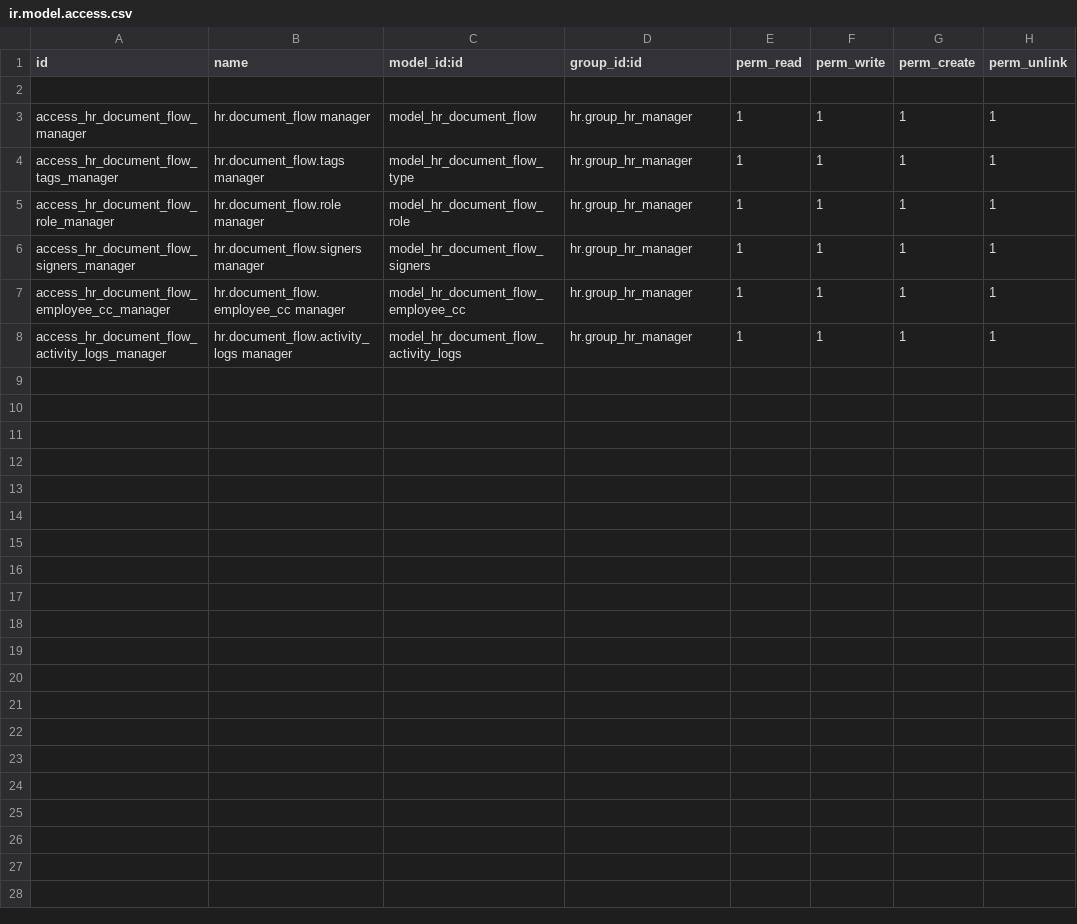
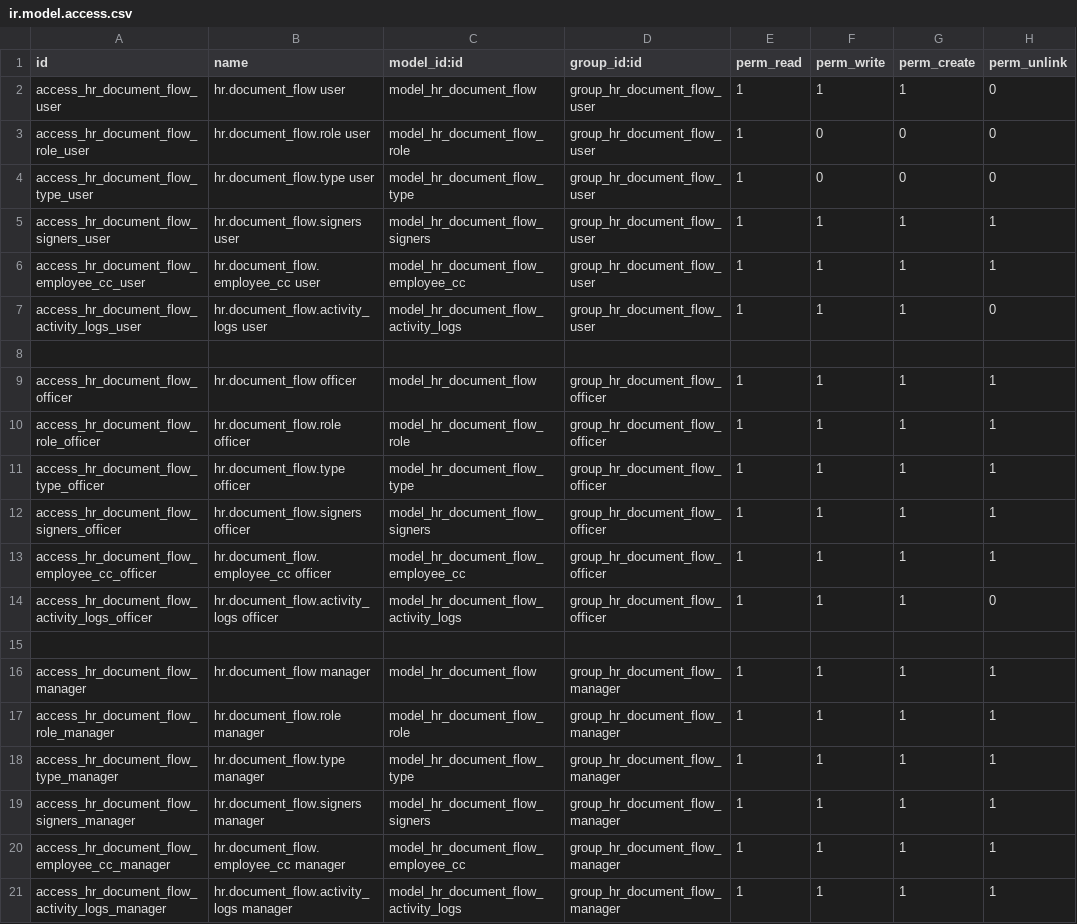
Before and after one commit to danieldemedziuk/hr_document_flow, a CSV file: security/ir.model.access.csv, drawn as a sheet.

Commit message:
[ADD] added new groups, filters, groups, manage attachements

```diff
--- a/security/ir.model.access.csv
+++ b/security/ir.model.access.csv
@@ -1,8 +1,21 @@
 id,name,model_id:id,group_id:id,perm_read,perm_write,perm_create,perm_unlink
+access_hr_document_flow_user,hr.document_flow user,model_hr_document_flow,group_hr_document_flow_user,1,1,1,0
+access_hr_document_flow_role_user,hr.document_flow.role user,model_hr_document_flow_role,group_hr_document_flow_user,1,0,0,0
+access_hr_document_flow_type_user,hr.document_flow.type user,model_hr_document_flow_type,group_hr_document_flow_user,1,0,0,0
+access_hr_document_flow_signers_user,hr.document_flow.signers user,model_hr_document_flow_signers,group_hr_document_flow_user,1,1,1,1
+access_hr_document_flow_employee_cc_user,hr.document_flow.employee_cc user,model_hr_document_flow_employee_cc,group_hr_document_flow_user,1,1,1,1
+access_hr_document_flow_activity_logs_user,hr.document_flow.activity_logs user,model_hr_document_flow_activity_logs,group_hr_document_flow_user,1,1,1,0
 
-access_hr_document_flow_manager,hr.document_flow manager,model_hr_document_flow,hr.group_hr_manager,1,1,1,1
-access_hr_document_flow_tags_manager,hr.document_flow.tags manager,model_hr_document_flow_type,hr.group_hr_manager,1,1,1,1
-access_hr_document_flow_role_manager,hr.document_flow.role manager,model_hr_document_flow_role,hr.group_hr_manager,1,1,1,1
-access_hr_document_flow_signers_manager,hr.document_flow.signers manager,model_hr_document_flow_signers,hr.group_hr_manager,1,1,1,1
-access_hr_document_flow_employee_cc_manager,hr.document_flow.employee_cc manager,model_hr_document_flow_employee_cc,hr.group_hr_manager,1,1,1,1
-access_hr_document_flow_activity_logs_manager,hr.document_flow.activity_logs manager,model_hr_document_flow_activity_logs,hr.group_hr_manager,1,1,1,1
+access_hr_document_flow_officer,hr.document_flow officer,model_hr_document_flow,group_hr_document_flow_officer,1,1,1,1
+access_hr_document_flow_role_officer,hr.document_flow.role officer,model_hr_document_flow_role,group_hr_document_flow_officer,1,1,1,1
+access_hr_document_flow_type_officer,hr.document_flow.type officer,model_hr_document_flow_type,group_hr_document_flow_officer,1,1,1,1
+access_hr_document_flow_signers_officer,hr.document_flow.signers officer,model_hr_document_flow_signers,group_hr_document_flow_officer,1,1,1,1
+access_hr_document_flow_employee_cc_officer,hr.document_flow.employee_cc officer,model_hr_document_flow_employee_cc,group_hr_document_flow_officer,1,1,1,1
+access_hr_document_flow_activity_logs_officer,hr.document_flow.activity_logs officer,model_hr_document_flow_activity_logs,group_hr_document_flow_officer,1,1,1,0
+
+access_hr_document_flow_manager,hr.document_flow manager,model_hr_document_flow,group_hr_document_flow_manager,1,1,1,1
+access_hr_document_flow_role_manager,hr.document_flow.role manager,model_hr_document_flow_role,group_hr_document_flow_manager,1,1,1,1
+access_hr_document_flow_type_manager,hr.document_flow.type manager,model_hr_document_flow_type,group_hr_document_flow_manager,1,1,1,1
+access_hr_document_flow_signers_manager,hr.document_flow.signers manager,model_hr_document_flow_signers,group_hr_document_flow_manager,1,1,1,1
+access_hr_document_flow_employee_cc_manager,hr.document_flow.employee_cc manager,model_hr_document_flow_employee_cc,group_hr_document_flow_manager,1,1,1,1
+access_hr_document_flow_activity_logs_manager,hr.document_flow.activity_logs manager,model_hr_document_flow_activity_logs,group_hr_document_flow_manager,1,1,1,1
```
Also changed, not shown: 4 other files.
